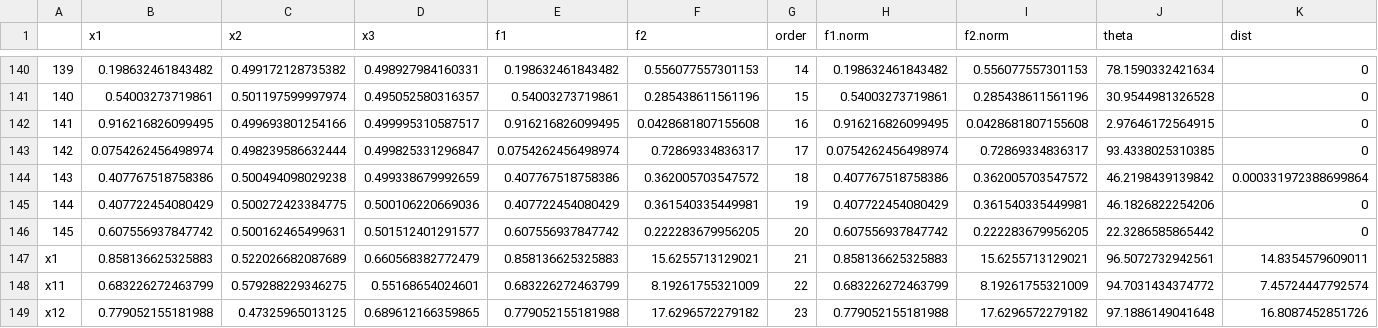
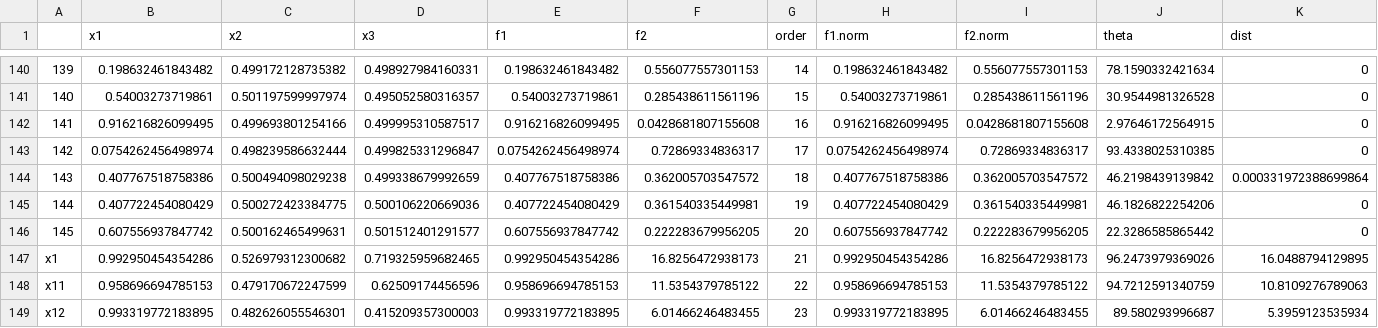
Before and after one commit to jkboualavong/MultiObjAdaptSamp, a CSV file: Ex_ZDT4/GPar_Accept_Threshold.csv, drawn as a sheet; only a part is shown, gaps mark what is left out; the diff covers the shown part only.

```diff
--- a/Ex_ZDT4/GPar_Accept_Threshold.csv
+++ b/Ex_ZDT4/GPar_Accept_Threshold.csv
@@ -146,4 +146,4 @@
 "145",0.607556937847742,0.500162465499631,0.501512401291577,0.607556937847742,0.222283679956205,20,0.607556937847742,0.222283679956205,22.3286585865442,0
-"x1",0.858136625325883,0.522026682087689,0.660568382772479,0.858136625325883,15.6255713129021,21,0.858136625325883,15.6255713129021,96.5072732942561,14.8354579609011
-"x11",0.683226272463799,0.579288229346275,0.55168654024601,0.683226272463799,8.19261755321009,22,0.683226272463799,8.19261755321009,94.7031434374772,7.45724447792574
-"x12",0.779052155181988,0.47325965013125,0.689612166359865,0.779052155181988,17.6296572279182,23,0.779052155181988,17.6296572279182,97.1886149041648,16.8087452851726
+"x1",0.992950454354286,0.526979312300682,0.719325959682465,0.992950454354286,16.8256472938173,21,0.992950454354286,16.8256472938173,96.2473979369026,16.0488794129895
+"x11",0.958696694785153,0.479170672247599,0.62509174456596,0.958696694785153,11.5354379785122,22,0.958696694785153,11.5354379785122,94.7212591340759,10.8109276789063
+"x12",0.993319772183895,0.482626055546301,0.415209357300003,0.993319772183895,6.01466246483455,23,0.993319772183895,6.01466246483455,89.580293996687,5.3959123535934
```
Also changed, not shown: 162 edited cells elsewhere in this file, Ex_ZDT4/GPar_Accept_Delta1.csv, Ex_ZDT4/GPar_Accept_Radius.csv, 7 other files.
